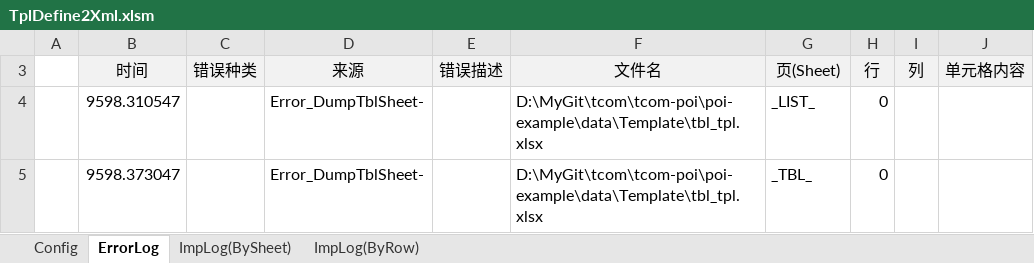
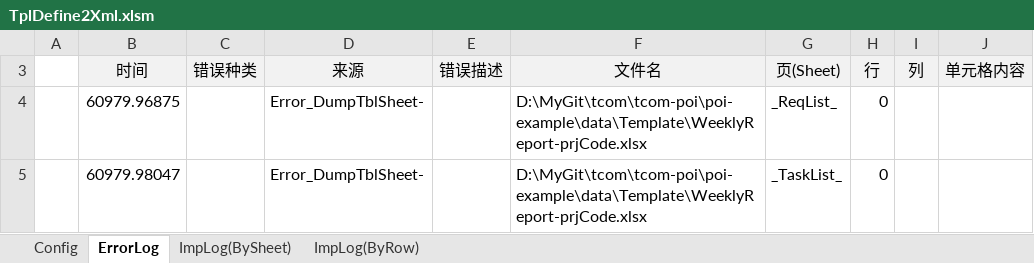
Before and after one commit to ai-coders/tcom-poi, an Excel workbook: poi-example/data/Template/TplDefine2Xml.xlsm, sheet ErrorLog, drawn as a sheet; values as stored, in another font and other column widths than the file's, no borders; the diff names each change by its address in the sheet, - before the commit and + after, or states it on an @@ line.

```diff
--- a/poi-example/data/Template/TplDefine2Xml.xlsm (sheet ErrorLog)
+++ b/poi-example/data/Template/TplDefine2Xml.xlsm (sheet ErrorLog)
-B4 (时间): 9598.310547
+B4 (时间): 60979.96875
-F4:F5 (文件名): D:\MyGit\tcom\tcom-poi\poi-example\data\Template\tbl_tpl.xlsx
+F4:F5 (文件名): D:\MyGit\tcom\tcom-poi\poi-example\data\Template\WeeklyReport-prjCode.xlsx
-G4 (页(Sheet)): _LIST_
+G4 (页(Sheet)): _ReqList_
-B5 (时间): 9598.373047
+B5 (时间): 60979.98047
-G5 (页(Sheet)): _TBL_
+G5 (页(Sheet)): _TaskList_
```
Also changed, not shown: sheet ImpLog(BySheet), sheet Config, 18 other files.
